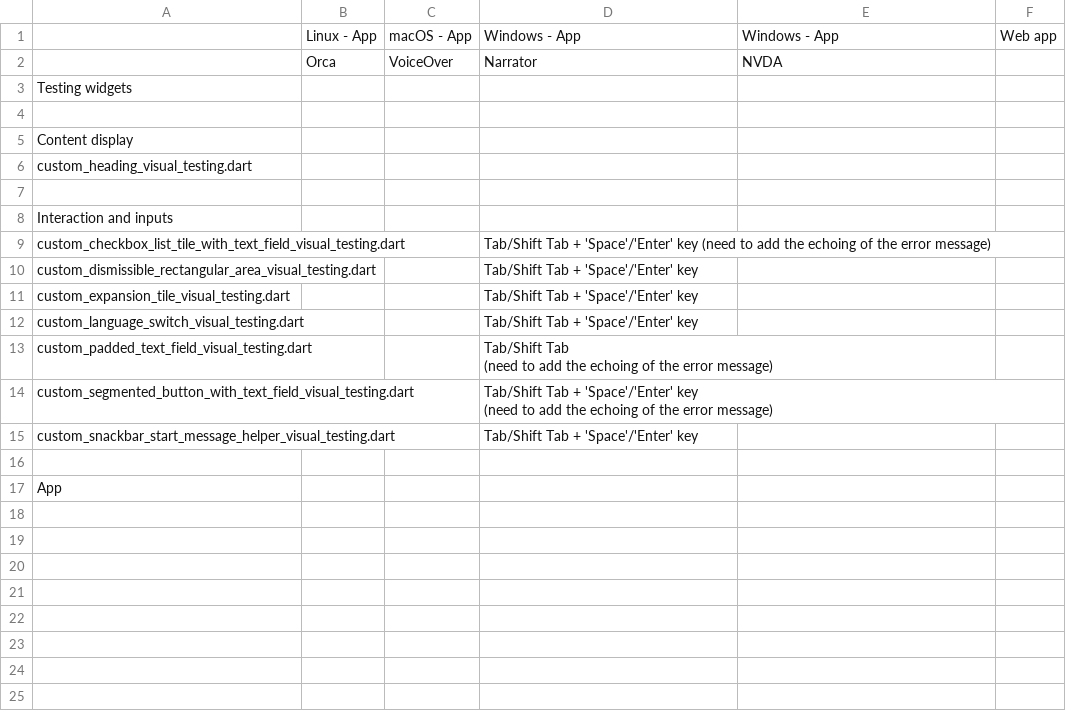
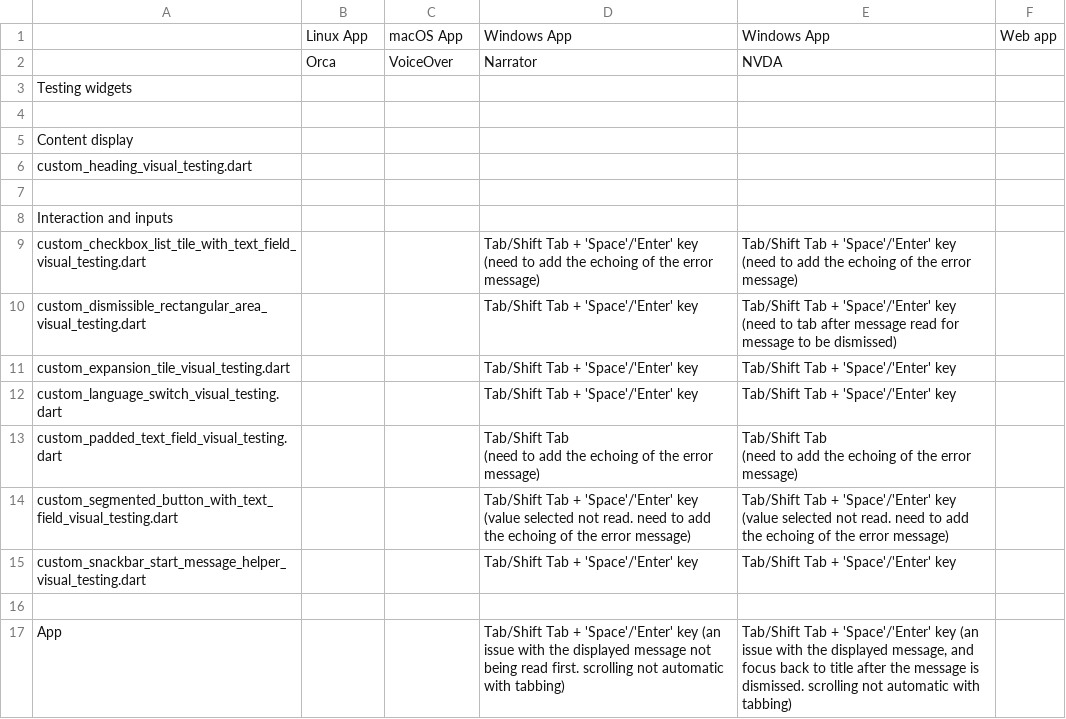
Before and after one commit to jlmacle/journeyers, a CSV file: qa_utils/screen_reader_testing/screen_reader_testing.csv, drawn as a sheet.

Commit message:
Addition to the testing notes

```diff
--- a/qa_utils/screen_reader_testing/screen_reader_testing.csv
+++ b/qa_utils/screen_reader_testing/screen_reader_testing.csv
@@ -1,2 +1,2 @@
-,Linux - App,macOS - App,Windows - App,Windows - App,Web app
+,Linux App,macOS App,Windows App,Windows App,Web app
 ,Orca,VoiceOver,Narrator,NVDA,
@@ -8,12 +8,14 @@ custom_heading_visual_testing.dart,,,,,
 Interaction and inputs,,,,,
-custom_checkbox_list_tile_with_text_field_visual_testing.dart,,,Tab/Shift Tab + 'Space'/'Enter' key (need to add the echoing of the error message),,
-custom_dismissible_rectangular_area_visual_testing.dart,,,Tab/Shift Tab + 'Space'/'Enter' key,,
-custom_expansion_tile_visual_testing.dart,,,Tab/Shift Tab + 'Space'/'Enter' key,,
-custom_language_switch_visual_testing.dart,,,Tab/Shift Tab + 'Space'/'Enter' key,,
-custom_padded_text_field_visual_testing.dart,,,"Tab/Shift Tab
-(need to add the echoing of the error message)",,
-custom_segmented_button_with_text_field_visual_testing.dart,,,"Tab/Shift Tab + 'Space'/'Enter' key
-(need to add the echoing of the error message)",,
-custom_snackbar_start_message_helper_visual_testing.dart,,,Tab/Shift Tab + 'Space'/'Enter' key,,
+custom_checkbox_list_tile_with_text_field_visual_testing.dart,,,Tab/Shift Tab + 'Space'/'Enter' key (need to add the echoing of the error message),Tab/Shift Tab + 'Space'/'Enter' key (need to add the echoing of the error message),
+custom_dismissible_rectangular_area_visual_testing.dart,,,Tab/Shift Tab + 'Space'/'Enter' key,Tab/Shift Tab + 'Space'/'Enter' key (need to tab after message read for message to be dismissed),
+custom_expansion_tile_visual_testing.dart,,,Tab/Shift Tab + 'Space'/'Enter' key,Tab/Shift Tab + 'Space'/'Enter' key,
+custom_language_switch_visual_testing.dart,,,Tab/Shift Tab + 'Space'/'Enter' key,Tab/Shift Tab + 'Space'/'Enter' key,
+custom_padded_text_field_visual_testing.dart,,,"Tab/Shift Tab
+(need to add the echoing of the error message)","Tab/Shift Tab
+(need to add the echoing of the error message)",
+custom_segmented_button_with_text_field_visual_testing.dart,,,"Tab/Shift Tab + 'Space'/'Enter' key
+(value selected not read. need to add the echoing of the error message)","Tab/Shift Tab + 'Space'/'Enter' key
+(value selected not read. need to add the echoing of the error message)",
+custom_snackbar_start_message_helper_visual_testing.dart,,,Tab/Shift Tab + 'Space'/'Enter' key,Tab/Shift Tab + 'Space'/'Enter' key,
 ,,,,,
-App,,,,,
+App,,,Tab/Shift Tab + 'Space'/'Enter' key (an issue with the displayed message not being read first. scrolling not automatic with tabbing) ,"Tab/Shift Tab + 'Space'/'Enter' key (an issue with the displayed message, and focus back to title after the message is dismissed. scrolling not automatic with tabbing) ",
```
